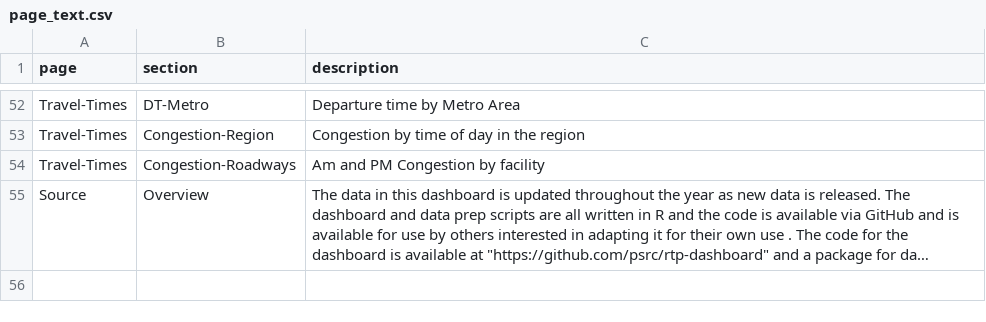
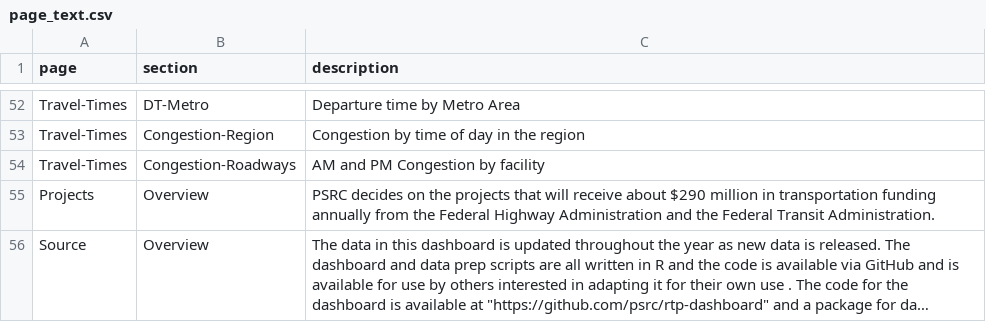
Before and after one commit to psrc/rtp-dashboard, a CSV file: data/page_text.csv, drawn as a sheet; only a part is shown, gaps mark what is left out; long unchanged cells end in …; the diff names each change by its address in the sheet, - before the commit and + after, or states it on an @@ line.

```diff
--- a/data/page_text.csv
+++ b/data/page_text.csv
-C54 (description): Am and PM Congestion by facility
+C54 (description): AM and PM Congestion by facility
+row 55: Projects | Overview | PSRC decides on the projects that will receive about $290 million in transportation funding annually from the Federal Highway Administration and the Federal Transit Administration.
```
Also changed, not shown: data/left_panel_information.csv, 6 other files.
